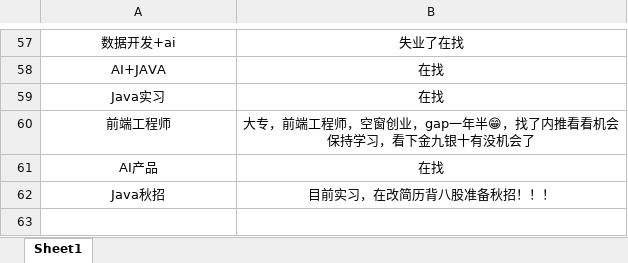
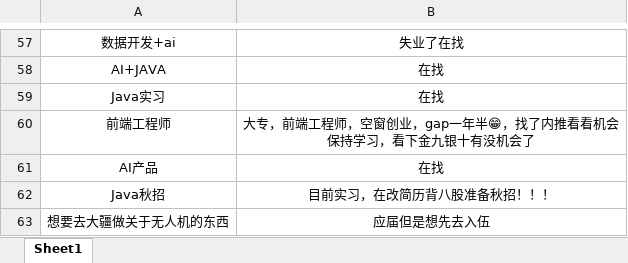
Before and after one commit to loks666/get_jobs, an Excel workbook: 许愿墙.xlsx, sheet Sheet1, drawn as a sheet; only a part is shown, gaps mark what is left out; values as stored, in another font and other column widths than the file's, no borders; the diff names each change by its address in the sheet, - before the commit and + after, or states it on an @@ line.

Commit message:
Update 许愿墙.xlsx

```diff
--- a/许愿墙.xlsx (sheet Sheet1)
+++ b/许愿墙.xlsx (sheet Sheet1)
+row 63: 想要去大疆做关于无人机的东西 | 应届但是想先去入伍
```
